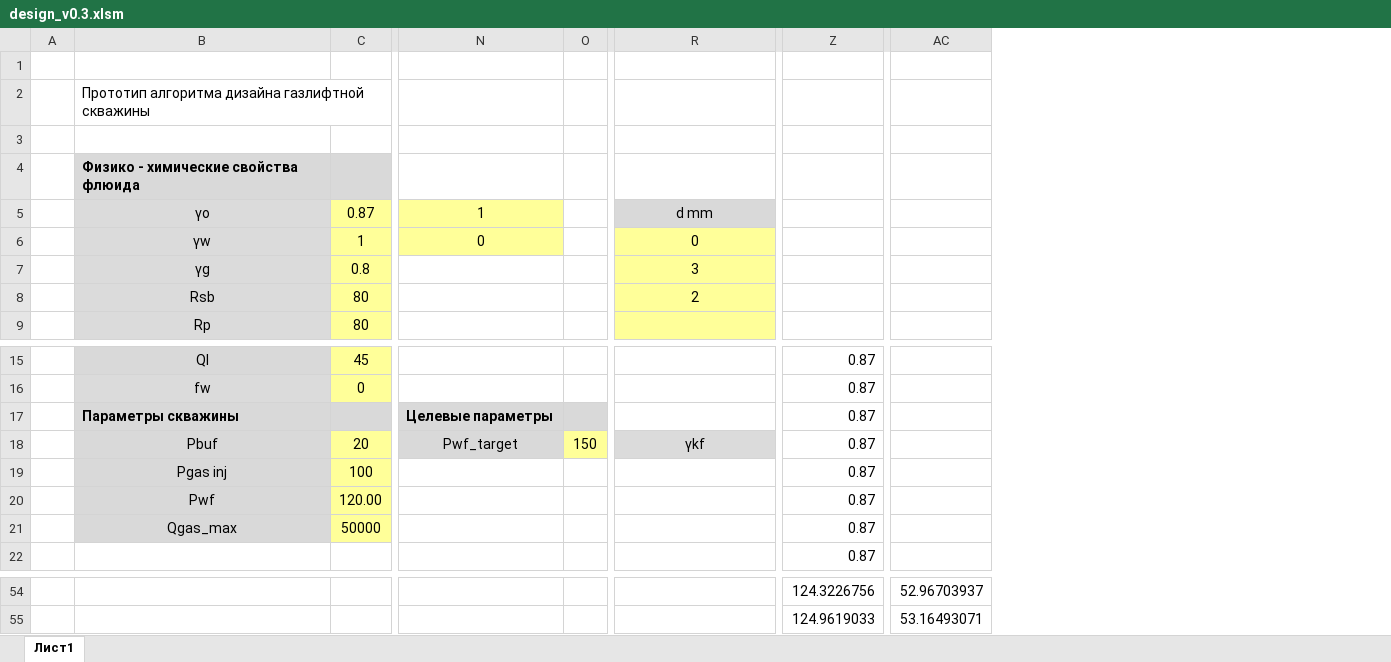
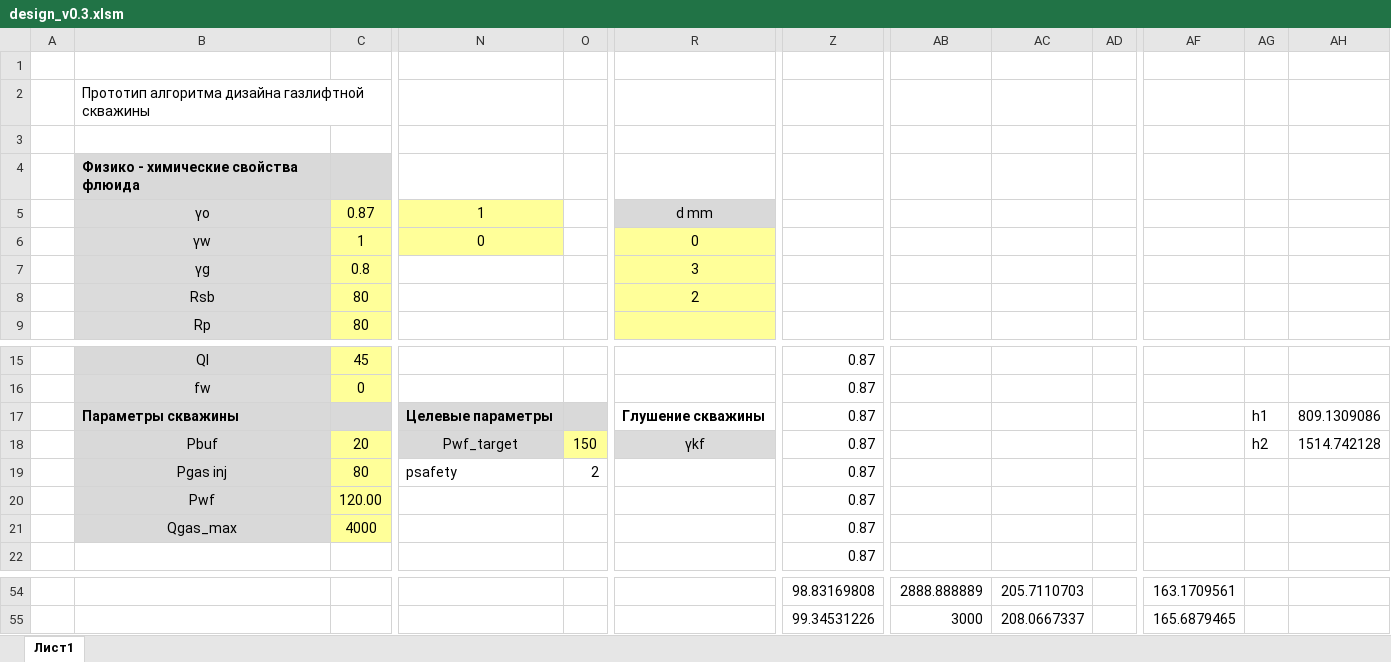
Before and after one commit to unifloc/unifloc_vba, an Excel workbook: apps/design_v0.3.xlsm, sheet Лист1, drawn as a sheet; only a part is shown, gaps mark what is left out; values as stored, in another font and other column widths than the file's, no borders; charts and pictures not drawn; removed rows and columns are numbered as before the commit, all else as after; the diff covers the shown part only; the diff names each change by its address in the sheet, - before the commit and + after, or states it on an @@ line.

Commit message:
обновлен примера расчета дизайна скважины

```diff
--- a/apps/design_v0.3.xlsm (sheet Лист1)
+++ b/apps/design_v0.3.xlsm (sheet Лист1)
+column AB, rows 54-55: 2888.888889 | 3000
+column AC, rows 54-55: 205.7110703 | 208.0667337
+column AD, empty
-column AC, rows 54-55: 52.96703937 | 53.16493071
+column AF, rows 54-55: 163.1709561 | 165.6879465
+column AG, rows 17-18: h1 | h2
+column AH, rows 17-18: 809.1309086 | 1514.742128
-R17: (empty)
+R17: Глушение скважины
-C19: 100
+C19: 80
-N19: (empty)
+N19: psafety
-O19: (empty)
+O19: 2
-C21: 50000
+C21: 4000
-Z54: 124.3226756
+Z54: 98.83169808
-Z55: 124.9619033
+Z55: 99.34531226
```
Also changed, not shown: 32 edited cells elsewhere in this sheet, charts or pictures, 8 other files.
